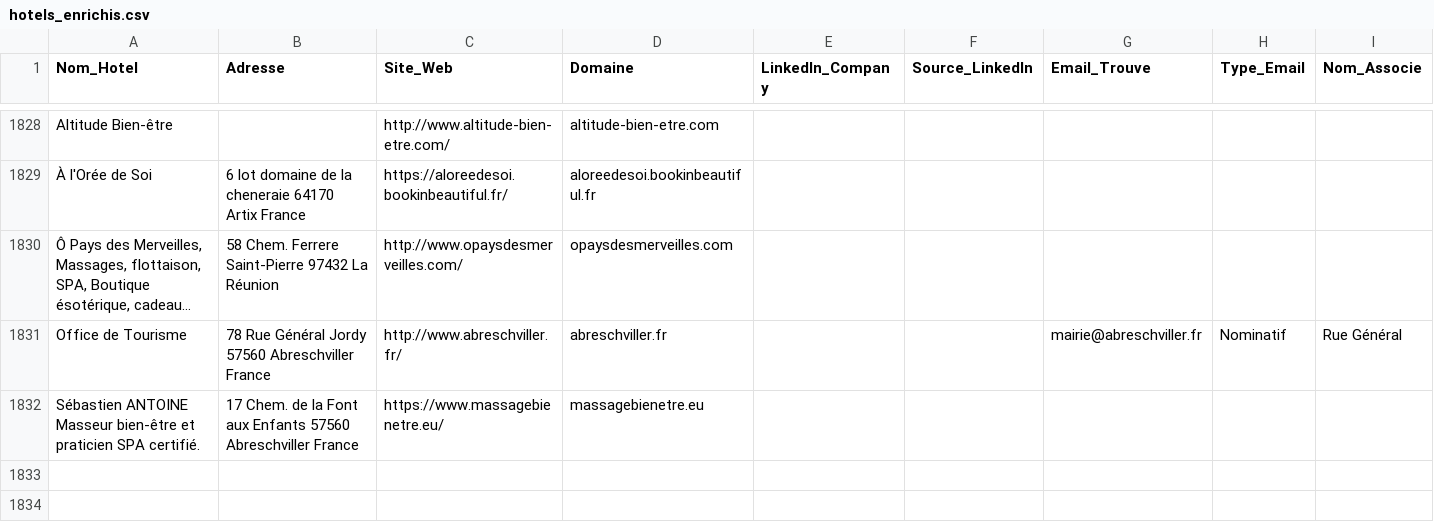
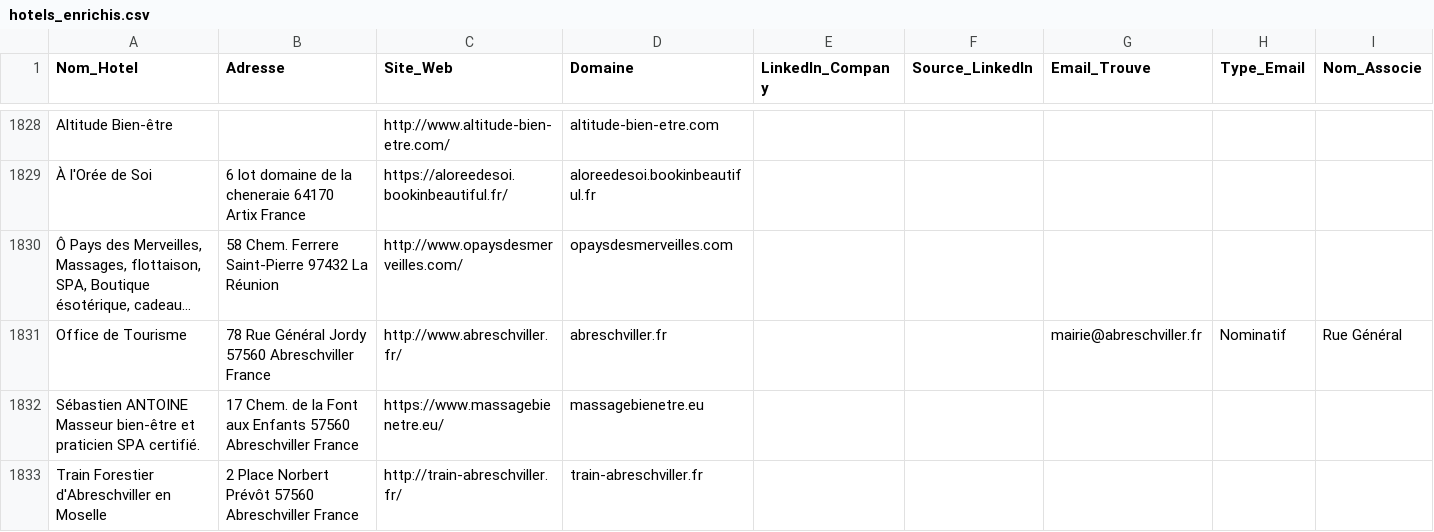
Before and after one commit to tsimokaza01-source/URL-4, a CSV file: hotels_enrichis.csv, drawn as a sheet; only a part is shown, gaps mark what is left out; long unchanged cells end in …; the diff names each change by its address in the sheet, - before the commit and + after, or states it on an @@ line.

```diff
--- a/hotels_enrichis.csv
+++ b/hotels_enrichis.csv
+row 1833: Train Forestier d'Abreschviller en Moselle | 2 Place Norbert Prévôt 57560 Abreschviller France | http://train-abreschviller.fr/ | train-abreschviller.fr
```
Also changed, not shown: liste_hotels.csv.
